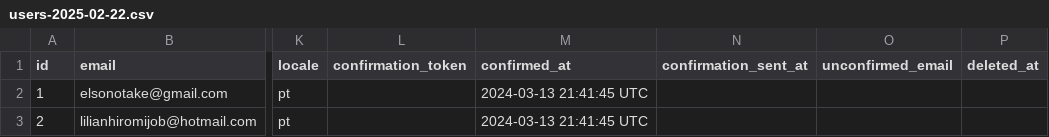
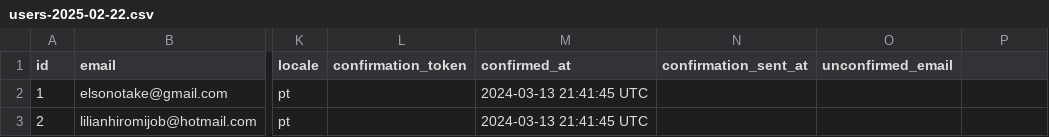
Before and after one commit to ElsonOtake/FamilyTree, a CSV file: lib/seeds/users-2025-02-22.csv, drawn as a sheet; only a part is shown, gaps mark what is left out; the diff names each change by its address in the sheet, - before the commit and + after, or states it on an @@ line.

Commit message:
Disable paranoia for users

```diff
--- a/lib/seeds/users-2025-02-22.csv
+++ b/lib/seeds/users-2025-02-22.csv
-P1: deleted_at
+P1: (empty)
```
Also changed, not shown: 1 other file.
